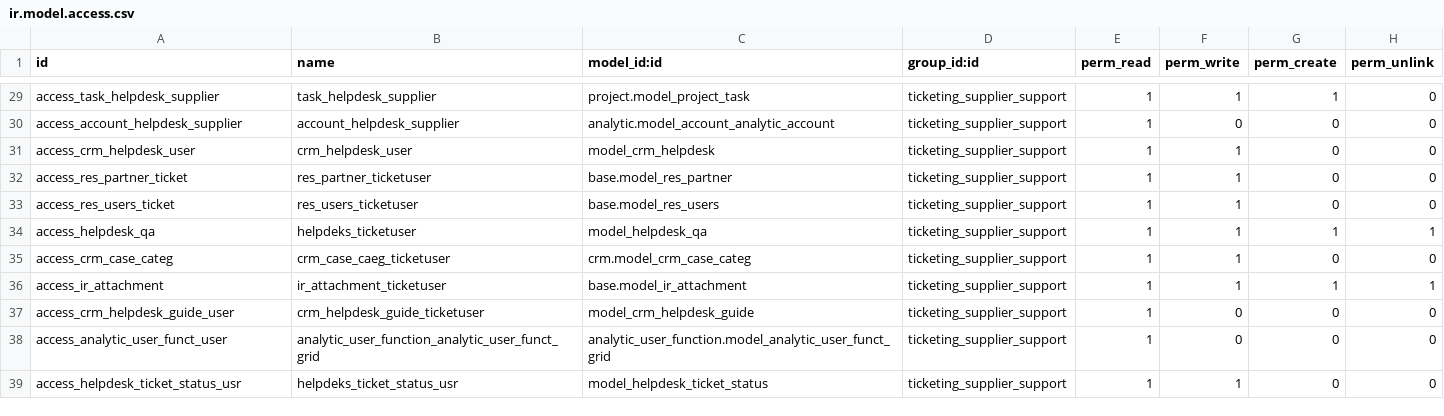
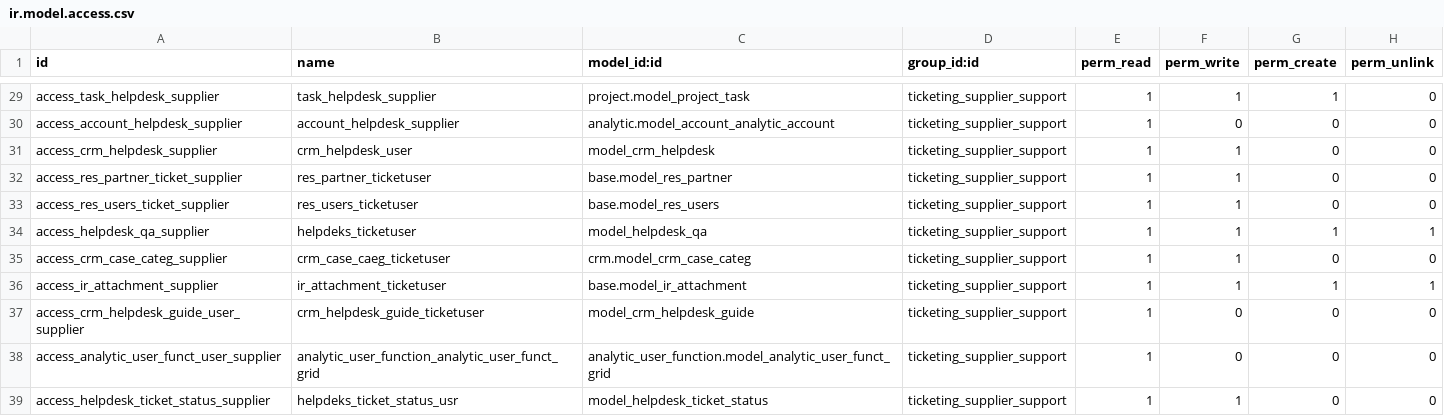
Before and after one commit to cogitoweb/enhanced_helpdesk, a CSV file: security/ir.model.access.csv, drawn as a sheet; only a part is shown, gaps mark what is left out.

```diff
--- a/security/ir.model.access.csv
+++ b/security/ir.model.access.csv
@@ -30,10 +30,10 @@ access_task_helpdesk_supplier,task_helpdesk_supplier,project.model_project_task,
 access_account_helpdesk_supplier,account_helpdesk_supplier,analytic.model_account_analytic_account,ticketing_supplier_support,1,0,0,0
-access_crm_helpdesk_user,crm_helpdesk_user,model_crm_helpdesk,ticketing_supplier_support,1,1,0,0
-access_res_partner_ticket,res_partner_ticketuser,base.model_res_partner,ticketing_supplier_support,1,1,0,0
-access_res_users_ticket,res_users_ticketuser,base.model_res_users,ticketing_supplier_support,1,1,0,0
-access_helpdesk_qa,helpdeks_ticketuser,model_helpdesk_qa,ticketing_supplier_support,1,1,1,1
-access_crm_case_categ,crm_case_caeg_ticketuser,crm.model_crm_case_categ,ticketing_supplier_support,1,1,0,0
-access_ir_attachment,ir_attachment_ticketuser,base.model_ir_attachment,ticketing_supplier_support,1,1,1,1
-access_crm_helpdesk_guide_user,crm_helpdesk_guide_ticketuser,model_crm_helpdesk_guide,ticketing_supplier_support,1,0,0,0
-access_analytic_user_funct_user,analytic_user_function_analytic_user_funct_grid,analytic_user_function.model_analytic_user_funct_grid,ticketing_supplier_support,1,0,0,0
-access_helpdesk_ticket_status_usr,helpdeks_ticket_status_usr,model_helpdesk_ticket_status,ticketing_supplier_support,1,1,0,0
+access_crm_helpdesk_supplier,crm_helpdesk_user,model_crm_helpdesk,ticketing_supplier_support,1,1,0,0
+access_res_partner_ticket_supplier,res_partner_ticketuser,base.model_res_partner,ticketing_supplier_support,1,1,0,0
+access_res_users_ticket_supplier,res_users_ticketuser,base.model_res_users,ticketing_supplier_support,1,1,0,0
+access_helpdesk_qa_supplier,helpdeks_ticketuser,model_helpdesk_qa,ticketing_supplier_support,1,1,1,1
+access_crm_case_categ_supplier,crm_case_caeg_ticketuser,crm.model_crm_case_categ,ticketing_supplier_support,1,1,0,0
+access_ir_attachment_supplier,ir_attachment_ticketuser,base.model_ir_attachment,ticketing_supplier_support,1,1,1,1
+access_crm_helpdesk_guide_user_supplier,crm_helpdesk_guide_ticketuser,model_crm_helpdesk_guide,ticketing_supplier_support,1,0,0,0
+access_analytic_user_funct_user_supplier,analytic_user_function_analytic_user_funct_grid,analytic_user_function.model_analytic_user_funct_grid,ticketing_supplier_support,1,0,0,0
+access_helpdesk_ticket_status_supplier,helpdeks_ticket_status_usr,model_helpdesk_ticket_status,ticketing_supplier_support,1,1,0,0
```
Also changed, not shown: 20 other files.
